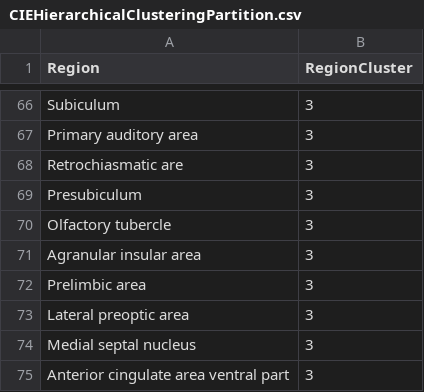
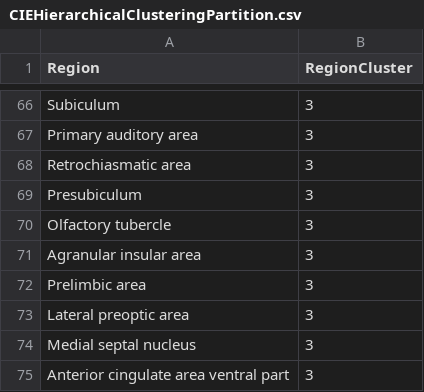
Before and after one commit to danlurie/withdrawal_can, a CSV file: data/CIEHierarchicalClusteringPartition.csv, drawn as a sheet; only a part is shown, gaps mark what is left out.

Commit message:
Fixed retrochiasmatic area in HAC spreadsheet.

```diff
--- a/data/CIEHierarchicalClusteringPartition.csv
+++ b/data/CIEHierarchicalClusteringPartition.csv
@@ -67,3 +67,3 @@ Subiculum,3
 Primary auditory area,3
-Retrochiasmatic are,3
+Retrochiasmatic area,3
 Presubiculum,3
```
